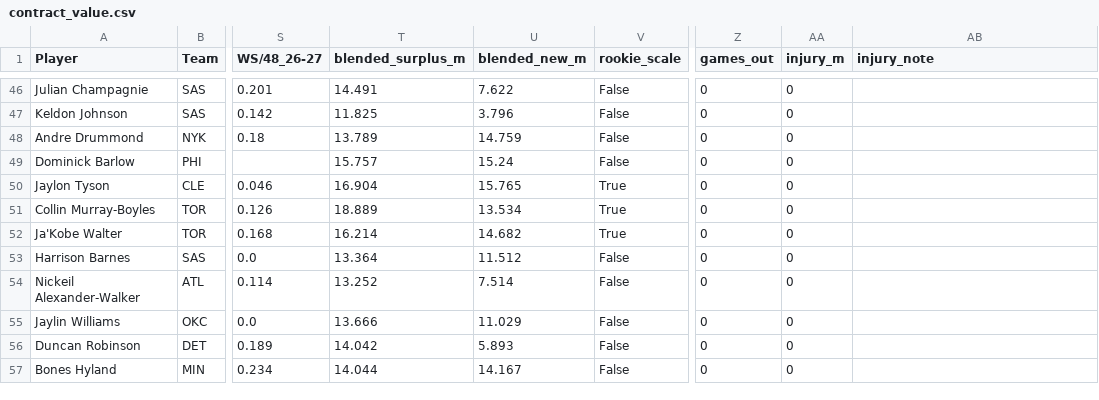
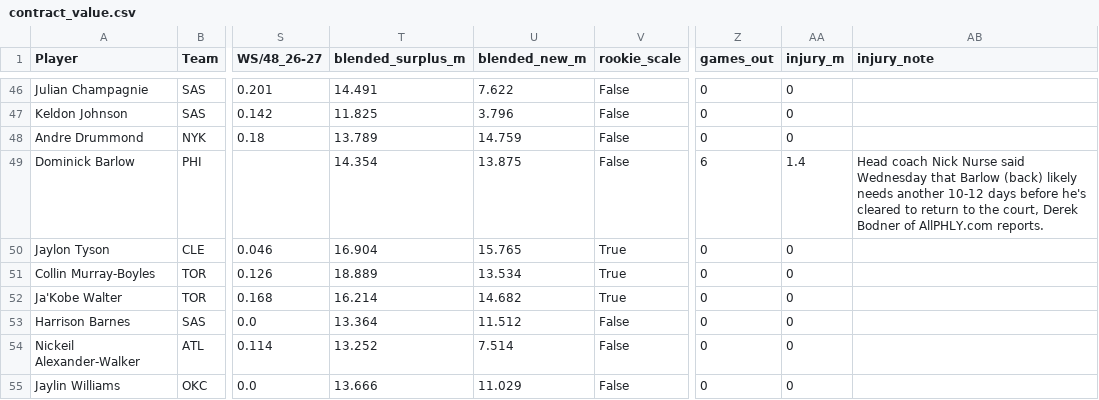
Before and after one commit to sreekeyyunni/nba-ledger-se, a CSV file: data/contract_value.csv, drawn as a sheet; only a part is shown, gaps mark what is left out; the shorter side is filled out with more unchanged rows; the diff names each change by its address in the sheet, - before the commit and + after, or states it on an @@ line.

```diff
--- a/data/contract_value.csv
+++ b/data/contract_value.csv
-T49 (blended_surplus_m): 15.757
+T49 (blended_surplus_m): 14.354
-U49 (blended_new_m): 15.24
+U49 (blended_new_m): 13.875
-Z49 (games_out): 0
+Z49 (games_out): 6
-AA49 (injury_m): 0
+AA49 (injury_m): 1.4
-AB49 (injury_note): (empty)
+AB49 (injury_note): Head coach Nick Nurse said Wednesday that Barlow (back) likely needs another 10-12 days before he's cleared to return to the court, Derek Bodner of AllPHLY.com reports.
```
Also changed, not shown: data/predictions.csv, data/team_power.csv, 6 other files.
